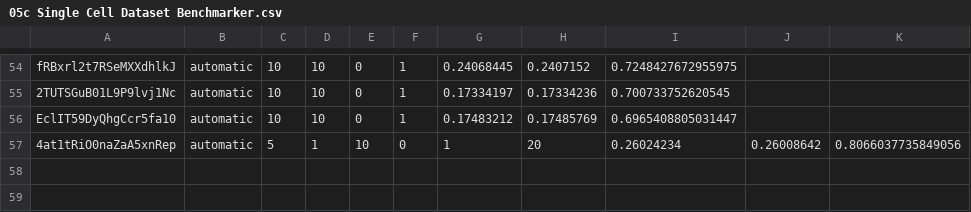
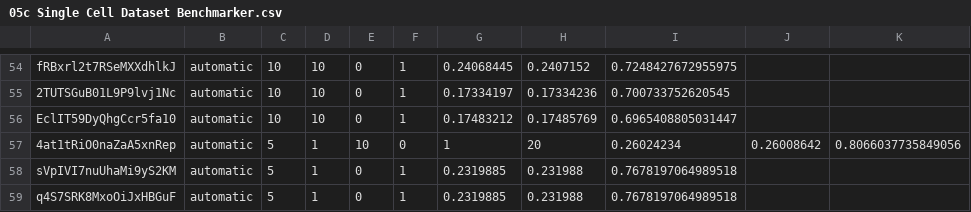
Before and after one commit to professorwug/FRED, a CSV file: 05c Single Cell Dataset Benchmarker.csv, drawn as a sheet; only a part is shown, gaps mark what is left out; the diff names each change by its address in the sheet, - before the commit and + after, or states it on an @@ line.

Commit message:
Testing single cell time inference via integration
Signed-off-by: Professor Wug <dev@riddle.press>

```diff
--- a/05c Single Cell Dataset Benchmarker.csv
+++ b/05c Single Cell Dataset Benchmarker.csv
+row 58: sVpIVI7nuUhaMi9yS2KM | automatic | 5 | 1 | 0 | 1 | 0.2319885 | 0.231988 | 0.7678197064989518
+row 59: q4S7SRK8MxoOiJxHBGuF | automatic | 5 | 1 | 0 | 1 | 0.2319885 | 0.231988 | 0.7678197064989518
```
Also changed, not shown: 12 other files.
